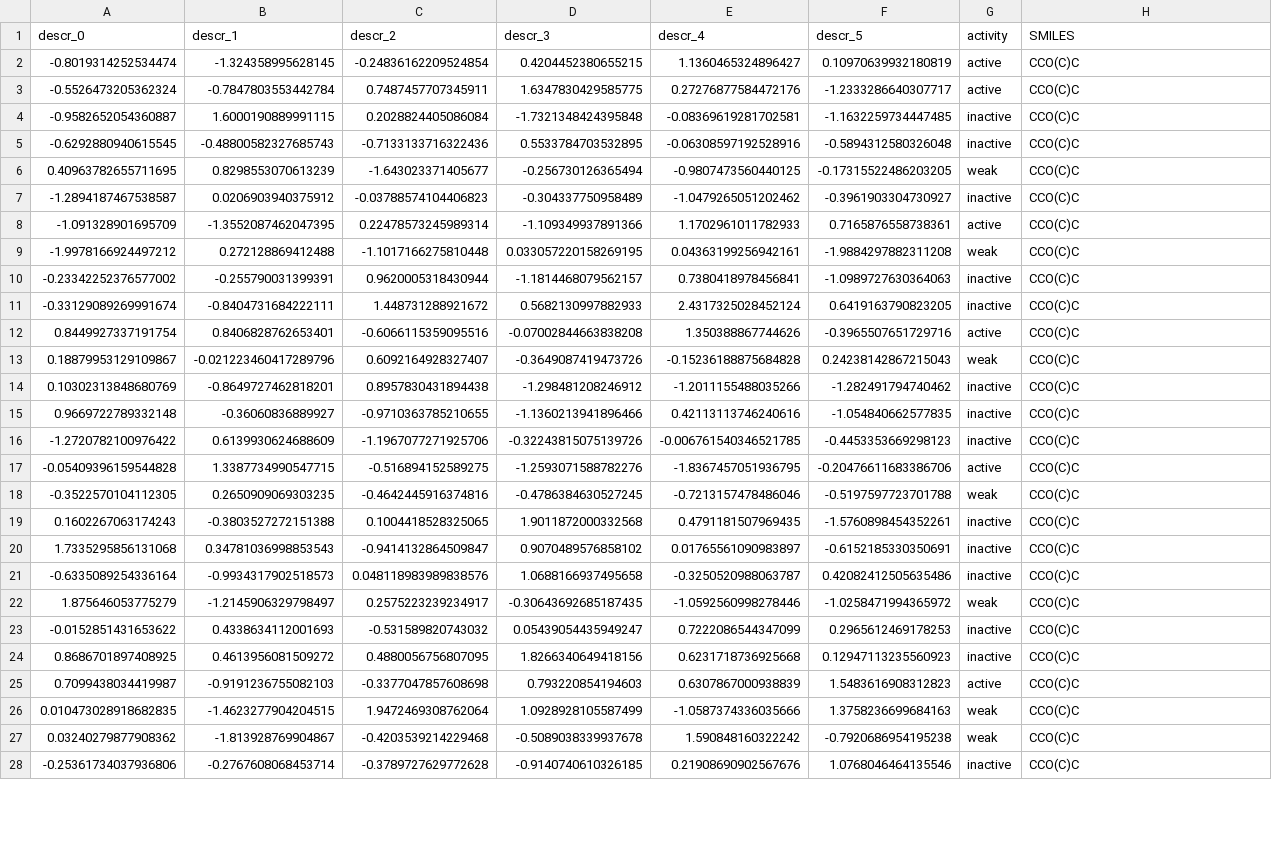
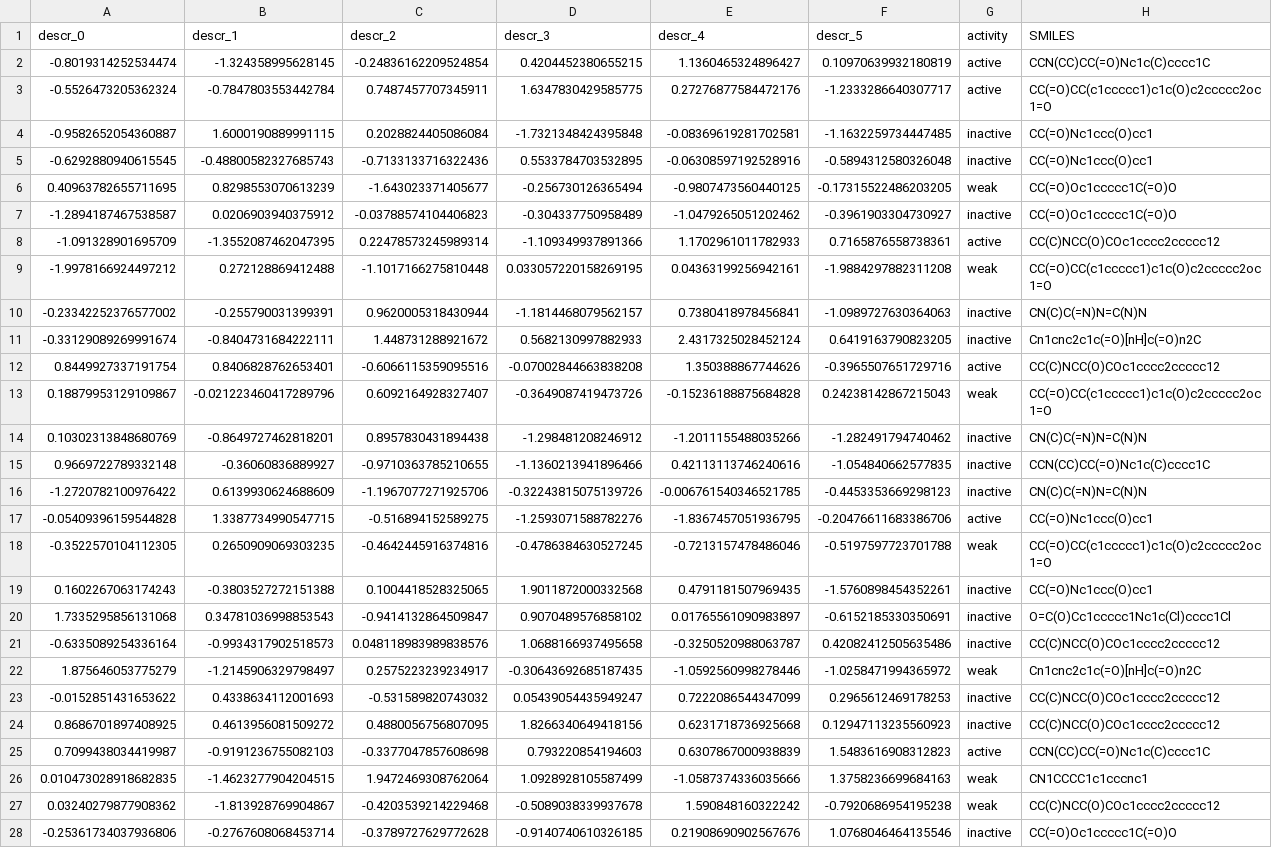
Before and after one commit to MrMMA2004/pharma-ml-toolkit, a CSV file: pharma-ml-toolkit/examples/data/walkthrough_compounds.csv, drawn as a sheet; only a part is shown; the diff covers the shown part only; the diff names each change by its address in the sheet, - before the commit and + after, or states it on an @@ line.

Commit message:
toolkit+web(data): 100x-103 — the database audit: walkthrough SMILES vocabulary fixed (was one invalid trivalent-O string x180), pIC50 clipped to the assay window [3,11], pk_profile repr drift repaired, 526-check auditor + 20 permanent guards + docs/DATA_AUDIT.md, Huber demo re-armed at +8 log units, release 1.2.46

```diff
--- a/pharma-ml-toolkit/examples/data/walkthrough_compounds.csv
+++ b/pharma-ml-toolkit/examples/data/walkthrough_compounds.csv
-H2 (SMILES): CCO(C)C
+H2 (SMILES): CCN(CC)CC(=O)Nc1c(C)cccc1C
-H3 (SMILES): CCO(C)C
+H3 (SMILES): CC(=O)CC(c1ccccc1)c1c(O)c2ccccc2oc1=O
-H4:H5 (SMILES): CCO(C)C
+H4:H5 (SMILES): CC(=O)Nc1ccc(O)cc1
-H6:H7 (SMILES): CCO(C)C
+H6:H7 (SMILES): CC(=O)Oc1ccccc1C(=O)O
-H8 (SMILES): CCO(C)C
+H8 (SMILES): CC(C)NCC(O)COc1cccc2ccccc12
-H9 (SMILES): CCO(C)C
+H9 (SMILES): CC(=O)CC(c1ccccc1)c1c(O)c2ccccc2oc1=O
-H10 (SMILES): CCO(C)C
+H10 (SMILES): CN(C)C(=N)N=C(N)N
-H11 (SMILES): CCO(C)C
+H11 (SMILES): Cn1cnc2c1c(=O)[nH]c(=O)n2C
-H12 (SMILES): CCO(C)C
+H12 (SMILES): CC(C)NCC(O)COc1cccc2ccccc12
-H13 (SMILES): CCO(C)C
+H13 (SMILES): CC(=O)CC(c1ccccc1)c1c(O)c2ccccc2oc1=O
-H14 (SMILES): CCO(C)C
+H14 (SMILES): CN(C)C(=N)N=C(N)N
-H15 (SMILES): CCO(C)C
+H15 (SMILES): CCN(CC)CC(=O)Nc1c(C)cccc1C
-H16 (SMILES): CCO(C)C
+H16 (SMILES): CN(C)C(=N)N=C(N)N
-H17 (SMILES): CCO(C)C
+H17 (SMILES): CC(=O)Nc1ccc(O)cc1
-H18 (SMILES): CCO(C)C
+H18 (SMILES): CC(=O)CC(c1ccccc1)c1c(O)c2ccccc2oc1=O
-H19 (SMILES): CCO(C)C
+H19 (SMILES): CC(=O)Nc1ccc(O)cc1
-H20 (SMILES): CCO(C)C
+H20 (SMILES): O=C(O)Cc1ccccc1Nc1c(Cl)cccc1Cl
-H21 (SMILES): CCO(C)C
+H21 (SMILES): CC(C)NCC(O)COc1cccc2ccccc12
-H22 (SMILES): CCO(C)C
+H22 (SMILES): Cn1cnc2c1c(=O)[nH]c(=O)n2C
-H23:H24 (SMILES): CCO(C)C
+H23:H24 (SMILES): CC(C)NCC(O)COc1cccc2ccccc12
-H25 (SMILES): CCO(C)C
+H25 (SMILES): CCN(CC)CC(=O)Nc1c(C)cccc1C
-H26 (SMILES): CCO(C)C
+H26 (SMILES): CN1CCCC1c1cccnc1
-H27 (SMILES): CCO(C)C
+H27 (SMILES): CC(C)NCC(O)COc1cccc2ccccc12
-H28 (SMILES): CCO(C)C
+H28 (SMILES): CC(=O)Oc1ccccc1C(=O)O
```
Also changed, not shown: 153 edited cells elsewhere in this file, pharma-ml-toolkit/examples/data/pk_profile.csv, pharma-ml-toolkit/examples/data/qsar_regression.csv, 37 other files.
